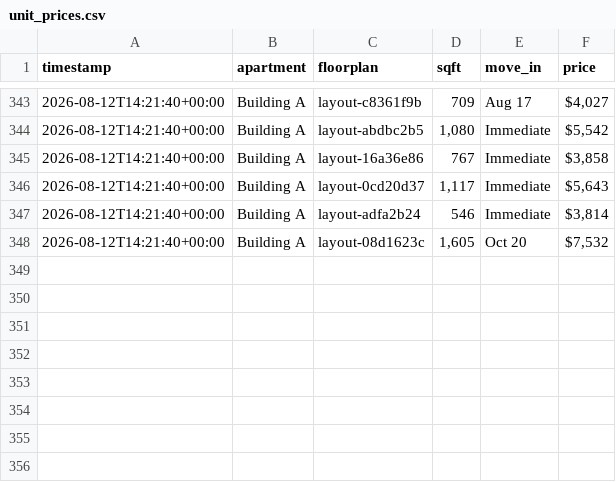
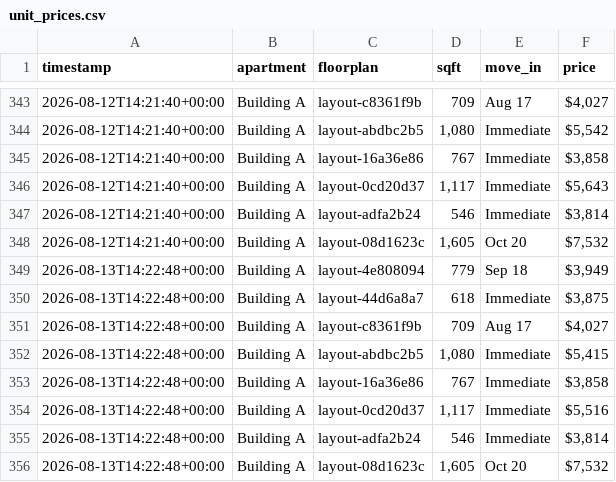
Before and after one commit to playuhh/tracker, a CSV file: data/unit_prices.csv, drawn as a sheet; only a part is shown, gaps mark what is left out.

```diff
--- a/data/unit_prices.csv
+++ b/data/unit_prices.csv
@@ -348 +348,9 @@ timestamp,apartment,floorplan,sqft,move_in,price
 2026-08-12T14:21:40+00:00,Building A,layout-08d1623c,"1,605",Oct 20,"$7,532"
+2026-08-13T14:22:48+00:00,Building A,layout-4e808094,779,Sep 18,"$3,949"
+2026-08-13T14:22:48+00:00,Building A,layout-44d6a8a7,618,Immediate,"$3,875"
+2026-08-13T14:22:48+00:00,Building A,layout-c8361f9b,709,Aug 17,"$4,027"
+2026-08-13T14:22:48+00:00,Building A,layout-abdbc2b5,"1,080",Immediate,"$5,415"
+2026-08-13T14:22:48+00:00,Building A,layout-16a36e86,767,Immediate,"$3,858"
+2026-08-13T14:22:48+00:00,Building A,layout-0cd20d37,"1,117",Immediate,"$5,516"
+2026-08-13T14:22:48+00:00,Building A,layout-adfa2b24,546,Immediate,"$3,814"
+2026-08-13T14:22:48+00:00,Building A,layout-08d1623c,"1,605",Oct 20,"$7,532"
```
Also changed, not shown: data/floorplan_daily.csv, data/scrape_runs.csv, 2 other files.
